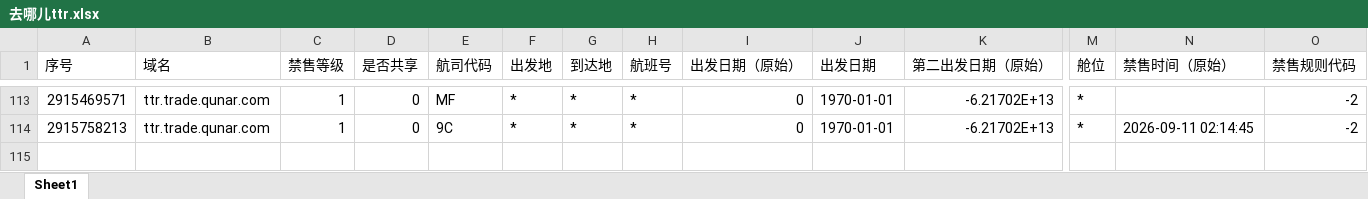
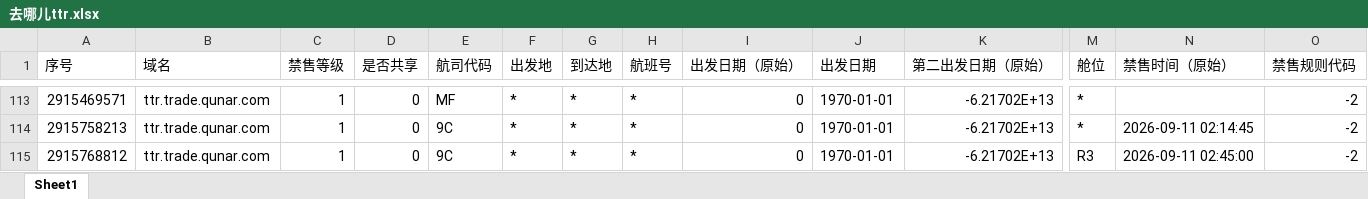
Before and after one commit to LUOcheng487/-, an Excel workbook: data/去哪儿ttr.xlsx, sheet Sheet1, drawn as a sheet; only a part is shown, gaps mark what is left out; values as stored, in another font and other column widths than the file's, no borders; rows hold the shown columns only; the diff names each change by its address in the sheet, - before the commit and + after, or states it on an @@ line.

```diff
--- a/data/去哪儿ttr.xlsx (sheet Sheet1)
+++ b/data/去哪儿ttr.xlsx (sheet Sheet1)
+row 115: 2915768812 | ttr.trade.qunar.com | 1 | 0 | 9C | * | * | * | 0 | 1970-01-01 | -6.21702E+13 | R3 | 2026-09-11 02:45:00 | -2
```
Also changed, not shown: data/去哪儿xss.xlsx, 1 other file.
